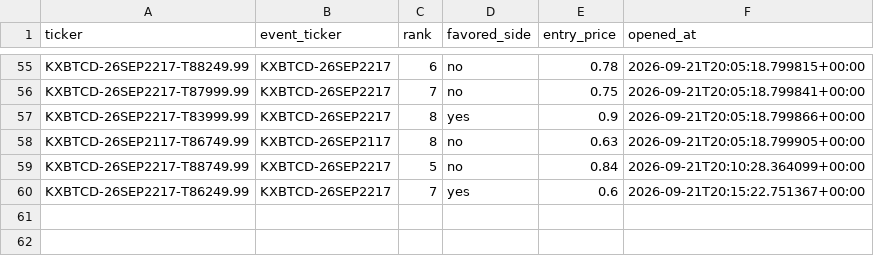
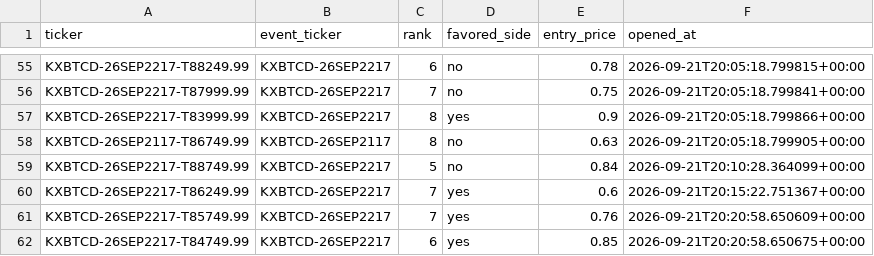
Before and after one commit to Prinxe-crypto/kxbtcd-midrank-bot, a CSV file: open_positions.csv, drawn as a sheet; only a part is shown, gaps mark what is left out; the diff names each change by its address in the sheet, - before the commit and + after, or states it on an @@ line.

```diff
--- a/open_positions.csv
+++ b/open_positions.csv
+row 61: KXBTCD-26SEP2217-T85749.99 | KXBTCD-26SEP2217 | 7 | yes | 0.76 | 2026-09-21T20:20:58.650609+00:00
+row 62: KXBTCD-26SEP2217-T84749.99 | KXBTCD-26SEP2217 | 6 | yes | 0.85 | 2026-09-21T20:20:58.650675+00:00
```
